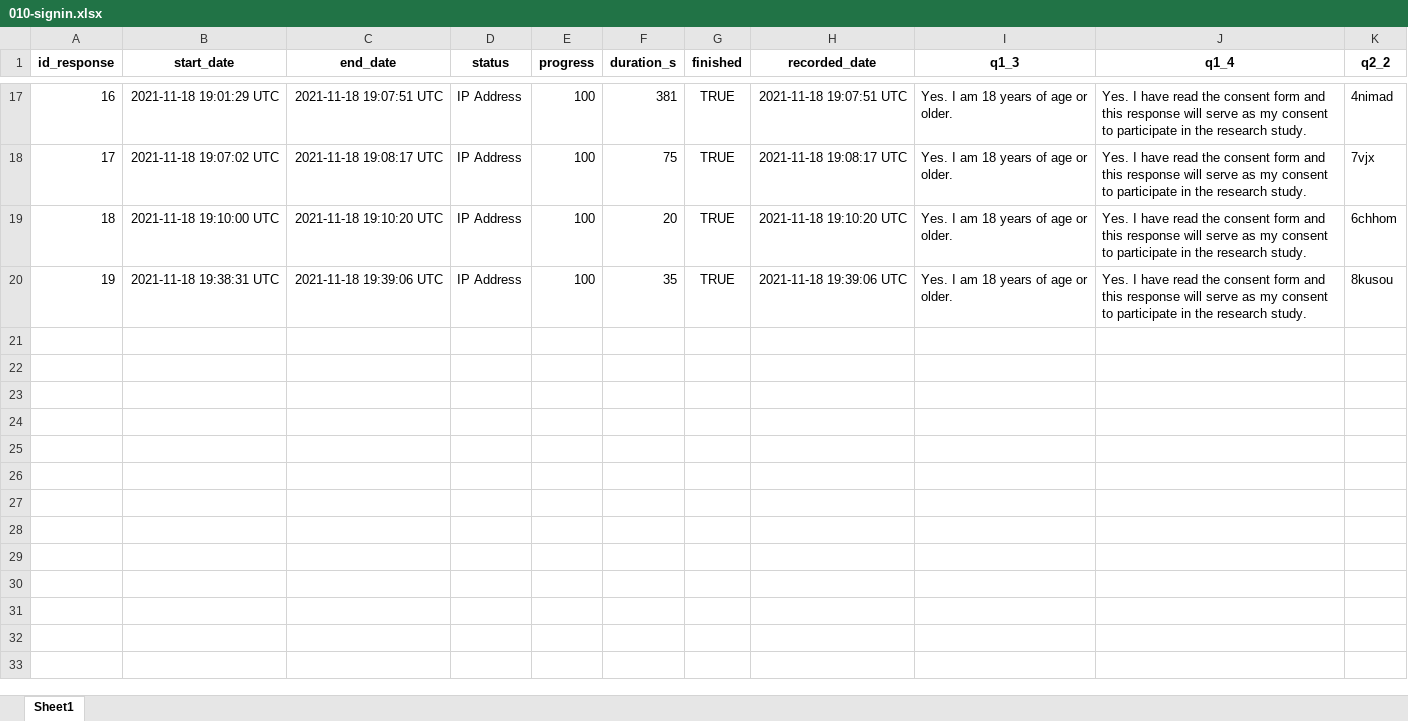
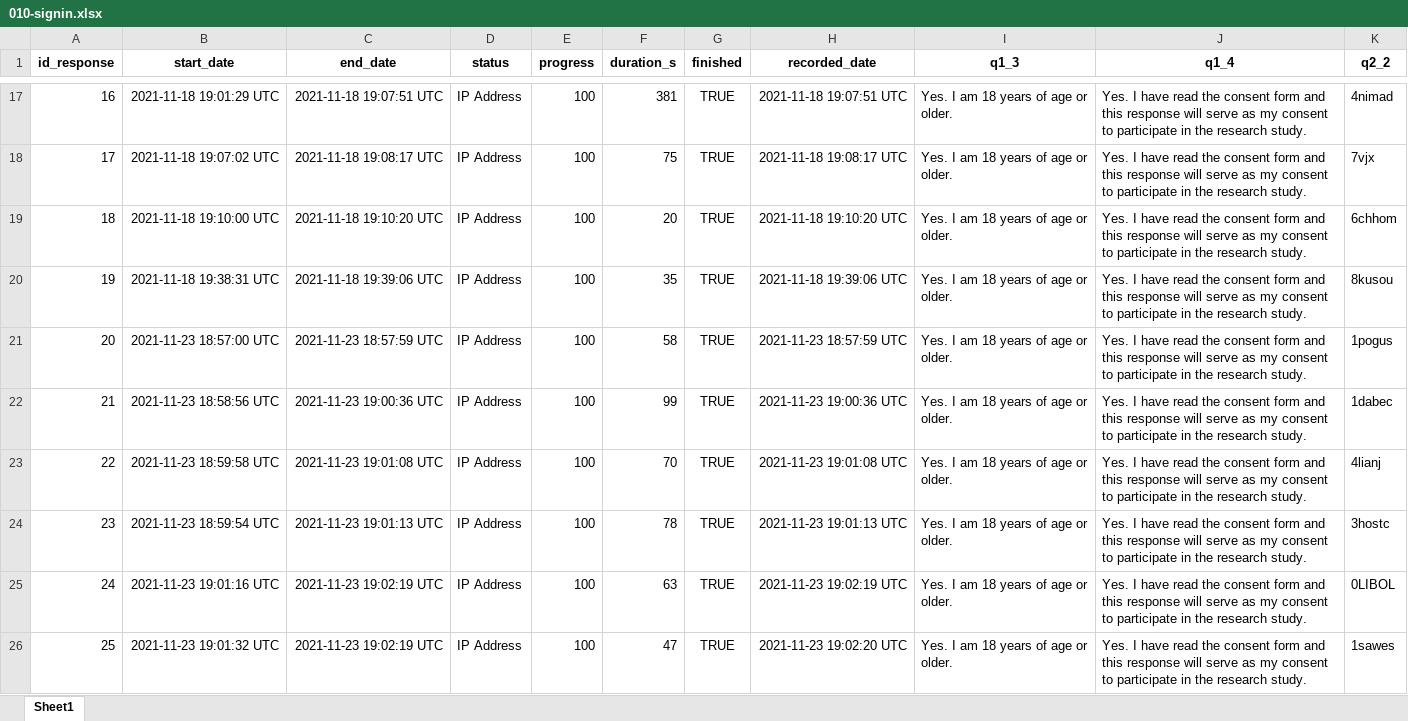
Before and after one commit to chendaniely/dissertation-analysis, an Excel workbook: data/original/exercises/020-qualtrics/010-signin.xlsx, sheet Sheet1, drawn as a sheet; only a part is shown, gaps mark what is left out; values as stored, in another font and other column widths than the file's, no borders; the diff covers the shown part only; the diff names each change by its address in the sheet, - before the commit and + after, or states it on an @@ line.

```diff
--- a/data/original/exercises/020-qualtrics/010-signin.xlsx (sheet Sheet1)
+++ b/data/original/exercises/020-qualtrics/010-signin.xlsx (sheet Sheet1)
+row 21: 20 | 2021-11-23 18:57:00 UTC | 2021-11-23 18:57:59 UTC | IP Address | 100 | 58 | TRUE | 2021-11-23 18:57:59 UTC | Yes. I am 18 years of age or older. | Yes. I have read the consent form and this response will serve as my consent to participate in the research study. | 1pogus
+row 22: 21 | 2021-11-23 18:58:56 UTC | 2021-11-23 19:00:36 UTC | IP Address | 100 | 99 | TRUE | 2021-11-23 19:00:36 UTC | Yes. I am 18 years of age or older. | Yes. I have read the consent form and this response will serve as my consent to participate in the research study. | 1dabec
+row 23: 22 | 2021-11-23 18:59:58 UTC | 2021-11-23 19:01:08 UTC | IP Address | 100 | 70 | TRUE | 2021-11-23 19:01:08 UTC | Yes. I am 18 years of age or older. | Yes. I have read the consent form and this response will serve as my consent to participate in the research study. | 4lianj
+row 24: 23 | 2021-11-23 18:59:54 UTC | 2021-11-23 19:01:13 UTC | IP Address | 100 | 78 | TRUE | 2021-11-23 19:01:13 UTC | Yes. I am 18 years of age or older. | Yes. I have read the consent form and this response will serve as my consent to participate in the research study. | 3hostc
+row 25: 24 | 2021-11-23 19:01:16 UTC | 2021-11-23 19:02:19 UTC | IP Address | 100 | 63 | TRUE | 2021-11-23 19:02:19 UTC | Yes. I am 18 years of age or older. | Yes. I have read the consent form and this response will serve as my consent to participate in the research study. | 0LIBOL
+row 26: 25 | 2021-11-23 19:01:32 UTC | 2021-11-23 19:02:19 UTC | IP Address | 100 | 47 | TRUE | 2021-11-23 19:02:20 UTC | Yes. I am 18 years of age or older. | Yes. I have read the consent form and this response will serve as my consent to participate in the research study. | 1sawes
```
Also changed, not shown: 6 added rows elsewhere in this sheet, data/original/exercises/020-qualtrics/020-pre-workshop.xlsx, data/original/exercises/020-qualtrics/030-010-030-ex3.xlsx, 46 other files.
